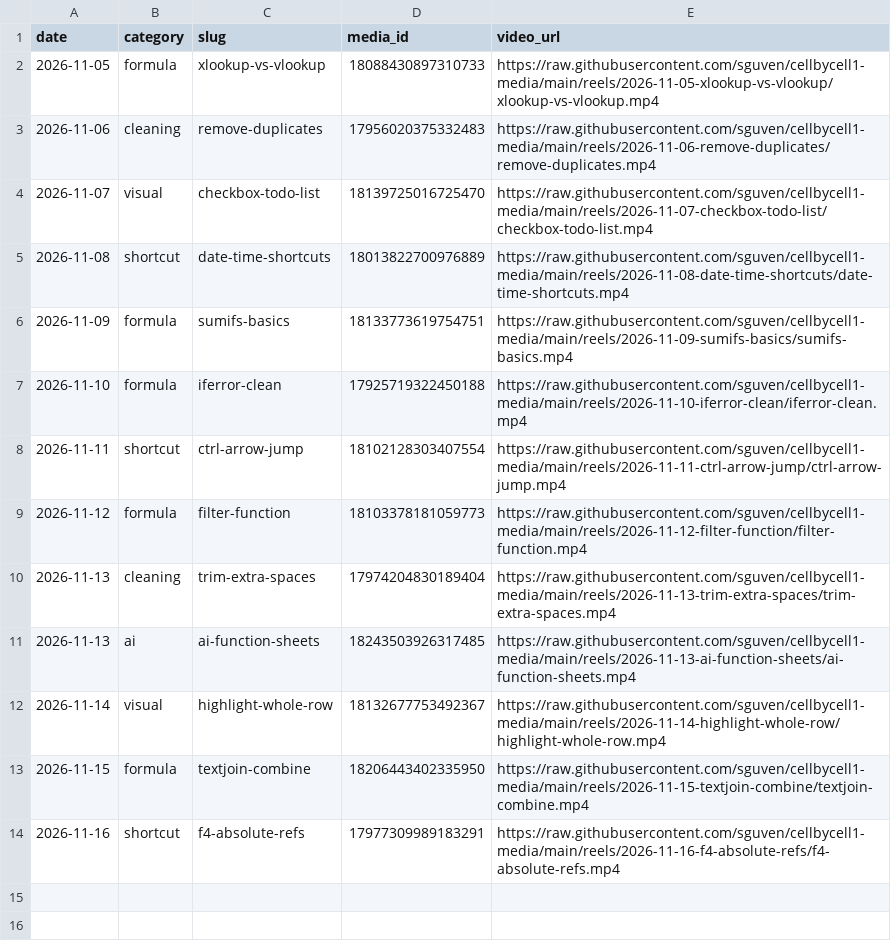
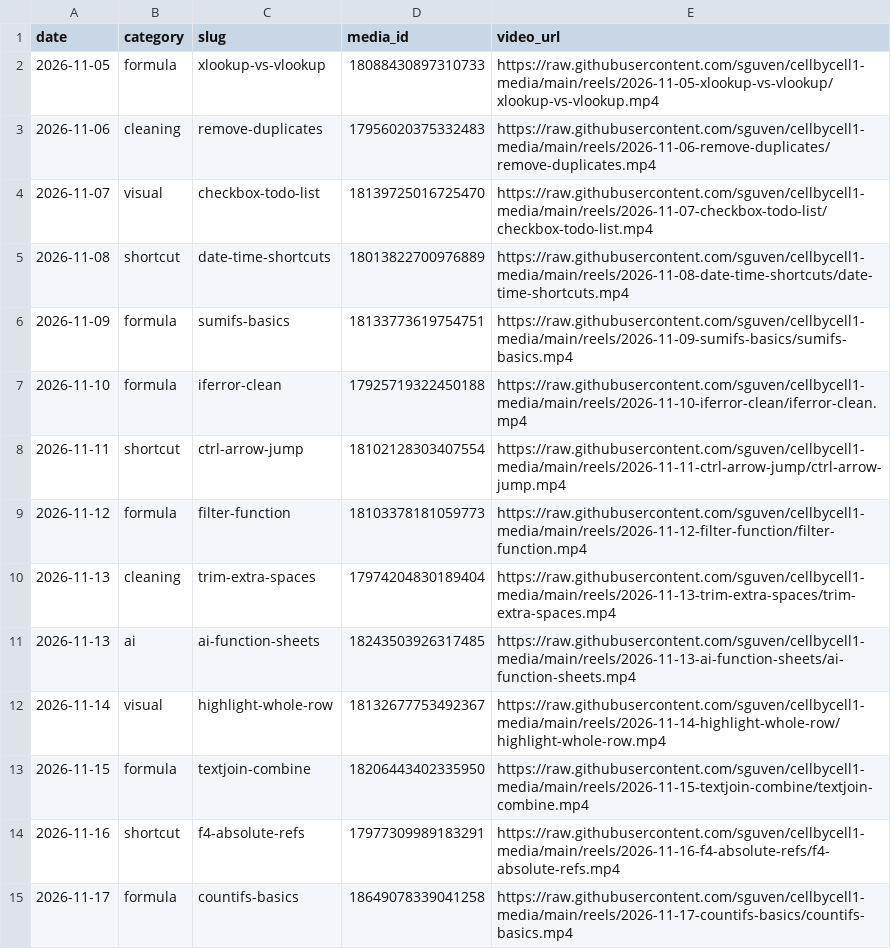
Before and after one commit to sguven/cellbycell1-media, a CSV file: content/posted.csv, drawn as a sheet; the diff names each change by its address in the sheet, - before the commit and + after, or states it on an @@ line.

```diff
--- a/content/posted.csv
+++ b/content/posted.csv
+row 15: 2026-11-17 | formula | countifs-basics | 18649078339041258 | https://raw.githubusercontent.com/sguven/cellbycell1-media/main/reels/2026-11-17-countifs-basics/countifs-basics.mp4
```
